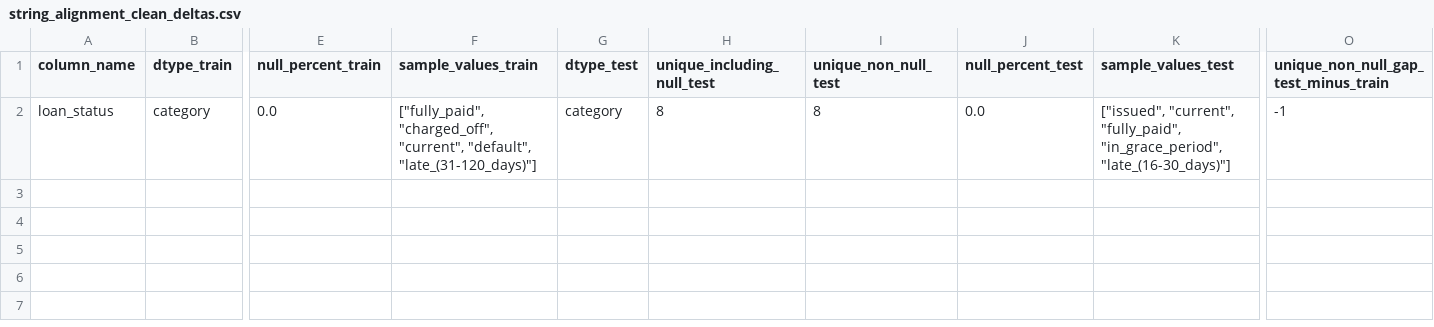
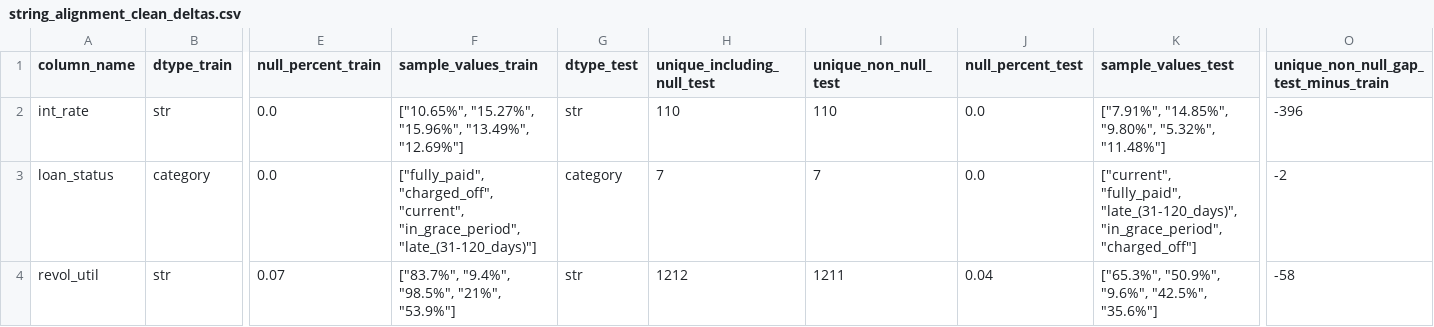
Before and after one commit to Mister-Sippi/loans-at-risk-capturing-default, a CSV file: artifacts/audit/string_alignment_clean_deltas.csv, drawn as a sheet; only a part is shown, gaps mark what is left out; addresses are those after the commit; rows hold the shown columns only; the diff names each change by its address in the sheet, - before the commit and + after, or states it on an @@ line.

```diff
--- a/artifacts/audit/string_alignment_clean_deltas.csv
+++ b/artifacts/audit/string_alignment_clean_deltas.csv
+row 2: int_rate | str | 0.0 | ["10.65%", "15.27%", "15.96%", "13.49%", "12.69%"] | str | 110 | 110 | 0.0 | ["7.91%", "14.85%", "9.80%", "5.32%", "11.48%"] | -396
-F3 (sample_values_train): …"charged_off", "current", "default", "late_(31-120_days)"]
+F3 (sample_values_train): …"charged_off", "current", "in_grace_period", "late_(31-120_days)"]
-H3 (unique_including_null_test): 8
+H3 (unique_including_null_test): 7
-I3 (unique_non_null_test): 8
+I3 (unique_non_null_test): 7
-K3 (sample_values_test): ["issued", "current", "fully_paid", "in_grace_period", "late_(16-30_days)"]
+K3 (sample_values_test): ["current", "fully_paid", "late_(31-120_days)", "in_grace_period", "charged_off"]
-O3: -1
+O3: -2
+row 4: revol_util | str | 0.07 | ["83.7%", "9.4%", "98.5%", "21%", "53.9%"] | str | 1212 | 1211 | 0.04 | ["65.3%", "50.9%", "9.6%", "42.5%", "35.6%"] | -58
```
Also changed, not shown: artifacts/audit/appendix_A_raw_feature_universe.csv, artifacts/audit/string_alignment_clean_value_differences.csv, 29 other files.
